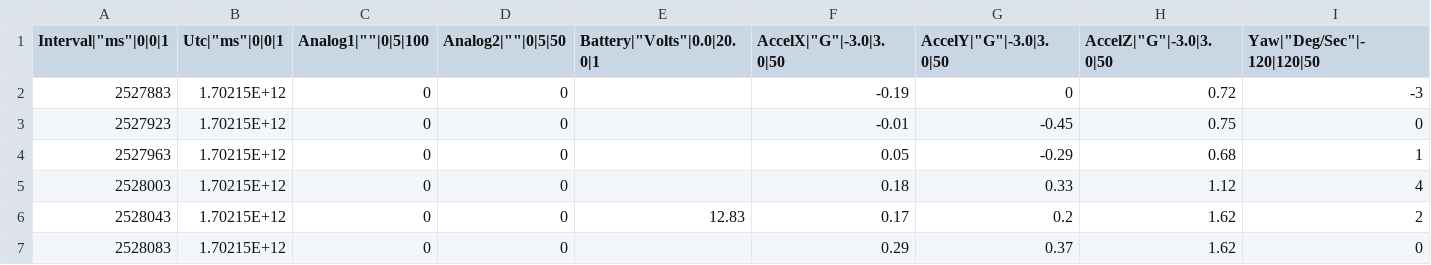
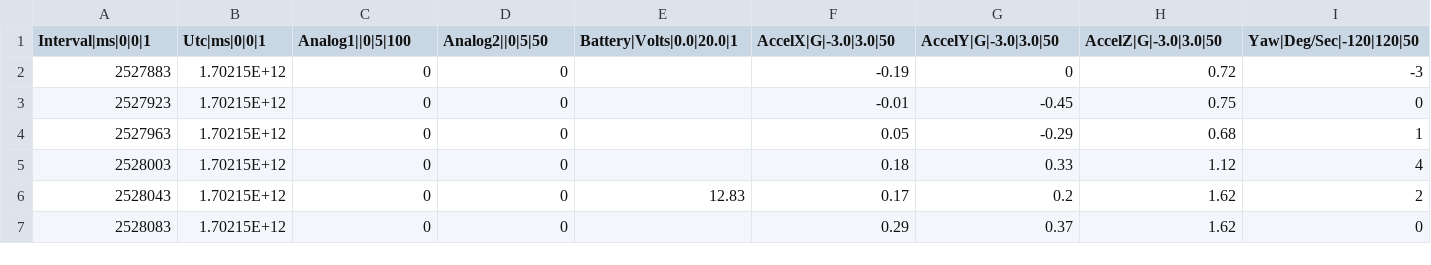
Before and after one commit to TerpsRacing-Baja/Data-Viz, a CSV file: data-viz-frontend/src/assets/rc_30.csv, drawn as a sheet; only a part is shown; the diff covers the shown part only; the diff names each change by its address in the sheet, - before the commit and + after, or states it on an @@ line.

```diff
--- a/data-viz-frontend/src/assets/rc_30.csv
+++ b/data-viz-frontend/src/assets/rc_30.csv
-A1: Interval|"ms"|0|0|1
+A1: Interval|ms|0|0|1
-B1: Utc|"ms"|0|0|1
+B1: Utc|ms|0|0|1
-C1: Analog1|""|0|5|100
+C1: Analog1||0|5|100
-D1: Analog2|""|0|5|50
+D1: Analog2||0|5|50
-E1: Battery|"Volts"|0.0|20.0|1
+E1: Battery|Volts|0.0|20.0|1
-F1: AccelX|"G"|-3.0|3.0|50
+F1: AccelX|G|-3.0|3.0|50
-G1: AccelY|"G"|-3.0|3.0|50
+G1: AccelY|G|-3.0|3.0|50
-H1: AccelZ|"G"|-3.0|3.0|50
+H1: AccelZ|G|-3.0|3.0|50
-I1: Yaw|"Deg/Sec"|-120|120|50
+I1: Yaw|Deg/Sec|-120|120|50
```
Also changed, not shown: 8 edited cells elsewhere in this file, 4 other files.
